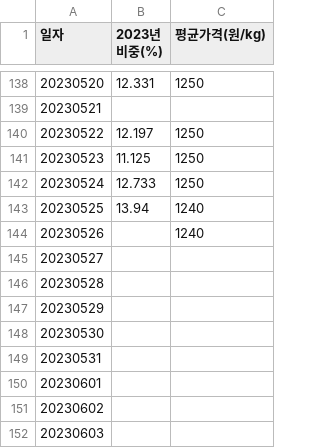
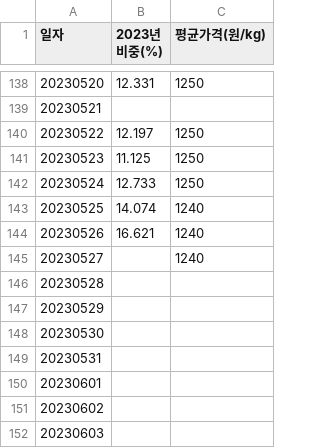
Before and after one commit to fly-like-you/VegetablePredictPython, a CSV file: predict/price_predict/vegetable_price/original_vegetable_csv/양파(일반) 평균가격 정보.csv, drawn as a sheet; only a part is shown, gaps mark what is left out.

```diff
--- a/predict/price_predict/vegetable_price/original_vegetable_csv/양파(일반) 평균가격 정보.csv
+++ b/predict/price_predict/vegetable_price/original_vegetable_csv/양파(일반) 평균가격 정보.csv
@@ -143,5 +143,5 @@
 20230524,12.733,1250
-20230525,13.94,1240
-20230526,,1240
-20230527,,
+20230525,14.074,1240
+20230526,16.621,1240
+20230527,,1240
 20230528,,
```
Also changed, not shown: predict/price_predict/vegetable_price/original_vegetable_csv/시금치(일반) 거래물량 정보.csv, predict/price_predict/vegetable_price/original_vegetable_csv/양파(일반) 거래물량 정보.csv, 23 other files.
